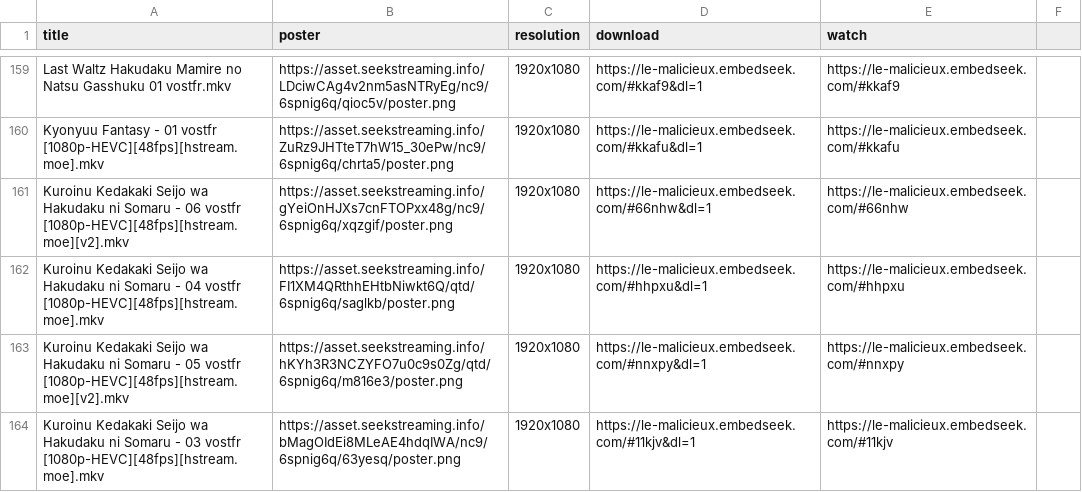
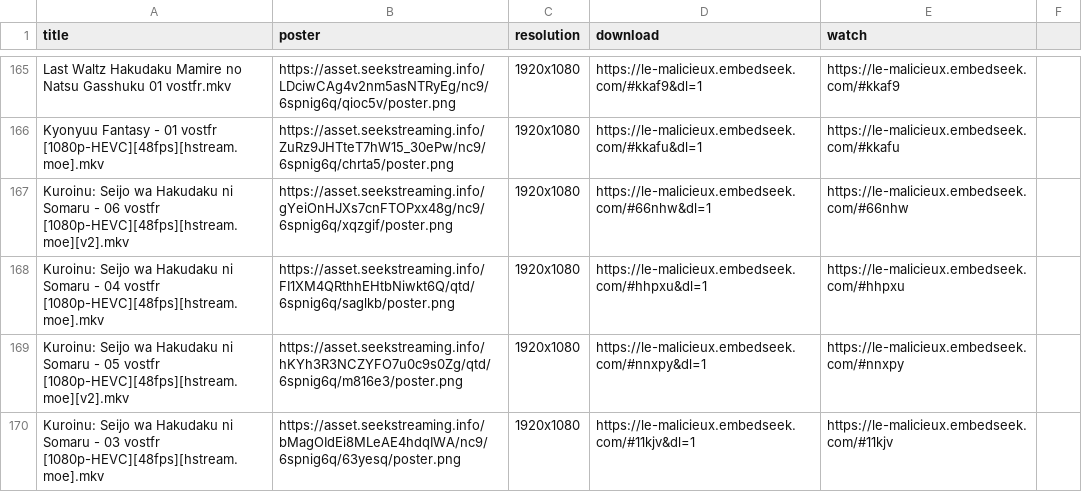
Before and after one commit to le-malicieux/le-malicieux.github.io, a CSV file: stream.csv, drawn as a sheet; only a part is shown, gaps mark what is left out; the diff covers the shown part only.

Commit message:
Add files via upload

```diff
--- a/stream.csv
+++ b/stream.csv
@@ -160,5 +166,5 @@ Last Waltz Hakudaku Mamire no Natsu Gasshuku 01 vostfr.mkv,https://asset.seekstr
 Kyonyuu Fantasy - 01 vostfr [1080p-HEVC][48fps][hstream.moe].mkv,https://asset.seekstreaming.info/ZuRz9JHTteT7hW15_30ePw/nc9/6spnig6q/chrta5/poster.png,1920x1080,https://le-malicieux.embedseek.com/#kkafu&dl=1,https://le-malicieux.embedseek.com/#kkafu
-Kuroinu Kedakaki Seijo wa Hakudaku ni Somaru - 06 vostfr [1080p-HEVC][48fps][hstream.moe][v2].mkv,https://asset.seekstreaming.info/gYeiOnHJXs7cnFTOPxx48g/nc9/6spnig6q/xqzgif/poster.png,1920x1080,https://le-malicieux.embedseek.com/#66nhw&dl=1,https://le-malicieux.embedseek.com/#66nhw
-Kuroinu Kedakaki Seijo wa Hakudaku ni Somaru - 04 vostfr [1080p-HEVC][48fps][hstream.moe].mkv,https://asset.seekstreaming.info/FI1XM4QRthhEHtbNiwkt6Q/qtd/6spnig6q/saglkb/poster.png,1920x1080,https://le-malicieux.embedseek.com/#hhpxu&dl=1,https://le-malicieux.embedseek.com/#hhpxu
-Kuroinu Kedakaki Seijo wa Hakudaku ni Somaru - 05 vostfr [1080p-HEVC][48fps][hstream.moe][v2].mkv,https://asset.seekstreaming.info/hKYh3R3NCZYFO7u0c9s0Zg/qtd/6spnig6q/m816e3/poster.png,1920x1080,https://le-malicieux.embedseek.com/#nnxpy&dl=1,https://le-malicieux.embedseek.com/#nnxpy
-Kuroinu Kedakaki Seijo wa Hakudaku ni Somaru - 03 vostfr [1080p-HEVC][48fps][hstream.moe].mkv,https://asset.seekstreaming.info/bMagOIdEi8MLeAE4hdqIWA/nc9/6spnig6q/63yesq/poster.png,1920x1080,https://le-malicieux.embedseek.com/#11kjv&dl=1,https://le-malicieux.embedseek.com/#11kjv
+Kuroinu: Seijo wa Hakudaku ni Somaru - 06 vostfr [1080p-HEVC][48fps][hstream.moe][v2].mkv,https://asset.seekstreaming.info/gYeiOnHJXs7cnFTOPxx48g/nc9/6spnig6q/xqzgif/poster.png,1920x1080,https://le-malicieux.embedseek.com/#66nhw&dl=1,https://le-malicieux.embedseek.com/#66nhw
+Kuroinu: Seijo wa Hakudaku ni Somaru - 04 vostfr [1080p-HEVC][48fps][hstream.moe].mkv,https://asset.seekstreaming.info/FI1XM4QRthhEHtbNiwkt6Q/qtd/6spnig6q/saglkb/poster.png,1920x1080,https://le-malicieux.embedseek.com/#hhpxu&dl=1,https://le-malicieux.embedseek.com/#hhpxu
+Kuroinu: Seijo wa Hakudaku ni Somaru - 05 vostfr [1080p-HEVC][48fps][hstream.moe][v2].mkv,https://asset.seekstreaming.info/hKYh3R3NCZYFO7u0c9s0Zg/qtd/6spnig6q/m816e3/poster.png,1920x1080,https://le-malicieux.embedseek.com/#nnxpy&dl=1,https://le-malicieux.embedseek.com/#nnxpy
+Kuroinu: Seijo wa Hakudaku ni Somaru - 03 vostfr [1080p-HEVC][48fps][hstream.moe].mkv,https://asset.seekstreaming.info/bMagOIdEi8MLeAE4hdqIWA/nc9/6spnig6q/63yesq/poster.png,1920x1080,https://le-malicieux.embedseek.com/#11kjv&dl=1,https://le-malicieux.embedseek.com/#11kjv
```
Also changed, not shown: 7 added rows, 1 removed row and 2 edited cells elsewhere in this file.
